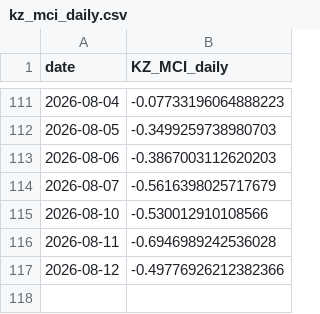
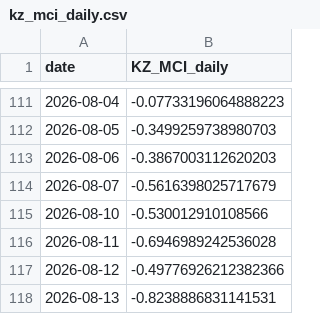
Before and after one commit to atersebayev-del/kz-mci, a CSV file: data/kz_mci_daily.csv, drawn as a sheet; only a part is shown, gaps mark what is left out; the diff names each change by its address in the sheet, - before the commit and + after, or states it on an @@ line.

```diff
--- a/data/kz_mci_daily.csv
+++ b/data/kz_mci_daily.csv
+row 118: 2026-08-13 | -0.8238886831141531
```
Also changed, not shown: data/dataset_final.csv, data/kz_mci_daily_raw.csv, 1 other file.
